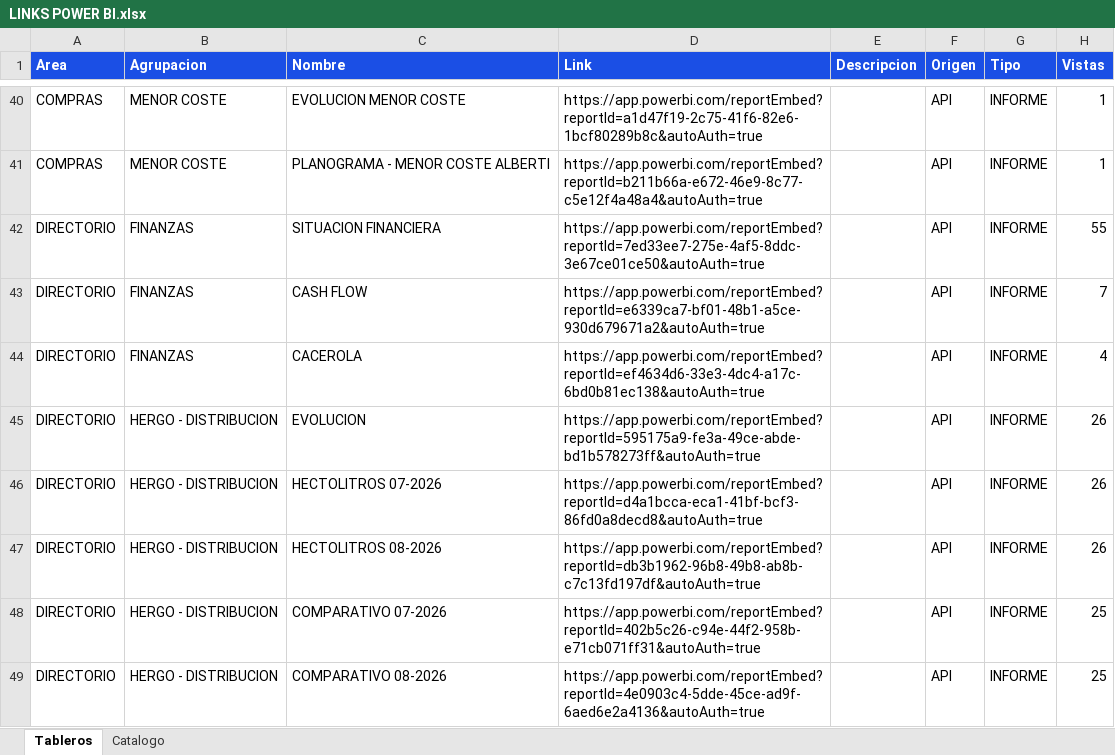
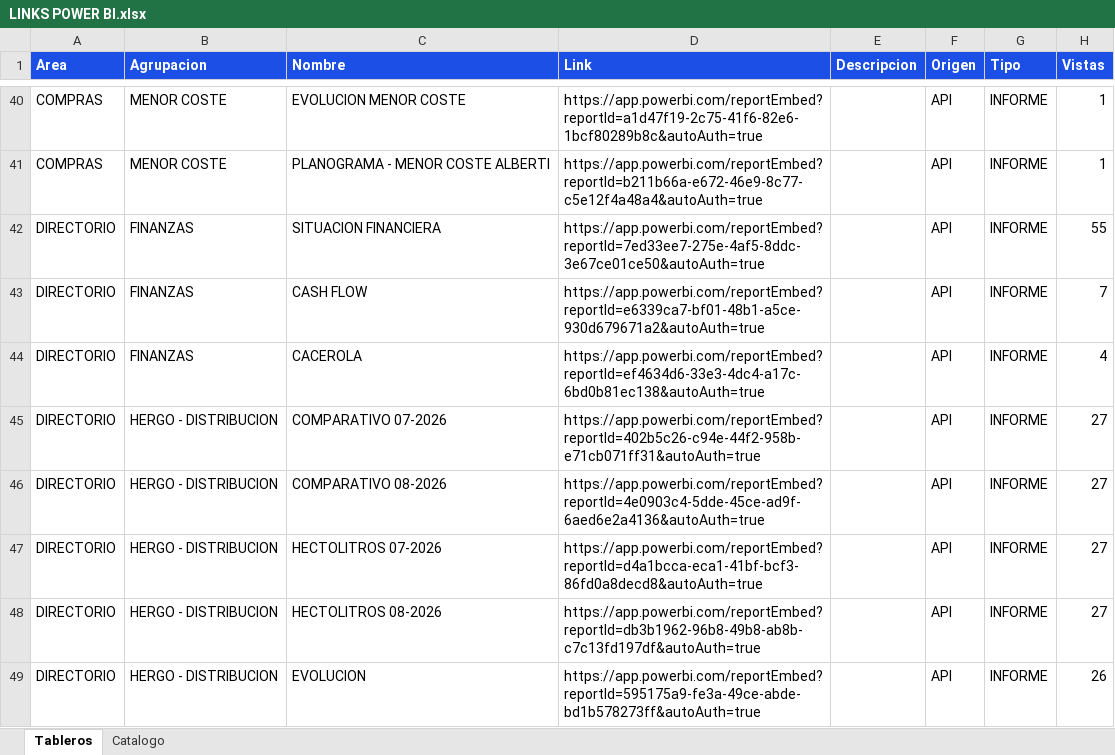
Before and after one commit to planeamientocomercialhergo-cyber/tableros-powerbi, an Excel workbook: LINKS POWER BI.xlsx, sheet Tableros, drawn as a sheet; only a part is shown, gaps mark what is left out; values as stored, in another font and other column widths than the file's, no borders; removed rows and columns are numbered as before the commit, all else as after; the diff covers the shown part only; the diff names each change by its address in the sheet, - before the commit and + after, or states it on an @@ line.

Commit message:
Actualizo tableros (2026-08-27 07:44) - 125 informes de Power BI y 24 links a mano

```diff
--- a/LINKS POWER BI.xlsx (sheet Tableros)
+++ b/LINKS POWER BI.xlsx (sheet Tableros)
+row 45: DIRECTORIO | HERGO - DISTRIBUCION | COMPARATIVO 07-2026 | https://app.powerbi.com/reportEmbed?reportId=402b5c26-c94e-44f2-958b-e71cb071ff31&autoAuth=true |  | API | INFORME | 27
+row 46: DIRECTORIO | HERGO - DISTRIBUCION | COMPARATIVO 08-2026 | https://app.powerbi.com/reportEmbed?reportId=4e0903c4-5dde-45ce-ad9f-6aed6e2a4136&autoAuth=true |  | API | INFORME | 27
+row 47: DIRECTORIO | HERGO - DISTRIBUCION | HECTOLITROS 07-2026 | https://app.powerbi.com/reportEmbed?reportId=d4a1bcca-eca1-41bf-bcf3-86fd0a8decd8&autoAuth=true |  | API | INFORME | 27
+row 48: DIRECTORIO | HERGO - DISTRIBUCION | HECTOLITROS 08-2026 | https://app.powerbi.com/reportEmbed?reportId=db3b1962-96b8-49b8-ab8b-c7c13fd197df&autoAuth=true |  | API | INFORME | 27
-row 46: DIRECTORIO | HERGO - DISTRIBUCION | HECTOLITROS 07-2026 | https://app.powerbi.com/reportEmbed?reportId=d4a1bcca-eca1-41bf-bcf3-86fd0a8decd8&autoAuth=true |  | API | INFORME | 26
-row 47: DIRECTORIO | HERGO - DISTRIBUCION | HECTOLITROS 08-2026 | https://app.powerbi.com/reportEmbed?reportId=db3b1962-96b8-49b8-ab8b-c7c13fd197df&autoAuth=true |  | API | INFORME | 26
-row 48: DIRECTORIO | HERGO - DISTRIBUCION | COMPARATIVO 07-2026 | https://app.powerbi.com/reportEmbed?reportId=402b5c26-c94e-44f2-958b-e71cb071ff31&autoAuth=true |  | API | INFORME | 25
-row 49: DIRECTORIO | HERGO - DISTRIBUCION | COMPARATIVO 08-2026 | https://app.powerbi.com/reportEmbed?reportId=4e0903c4-5dde-45ce-ad9f-6aed6e2a4136&autoAuth=true |  | API | INFORME | 25
```
Also changed, not shown: 5 added rows, 5 removed rows and 18 edited cells elsewhere in this sheet, sheet Catalogo.
